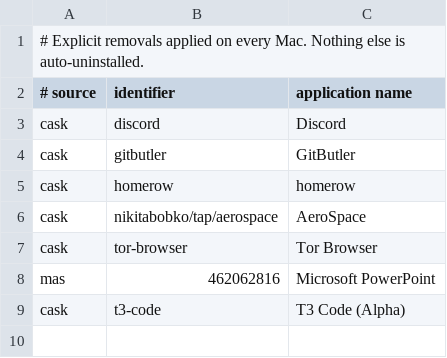
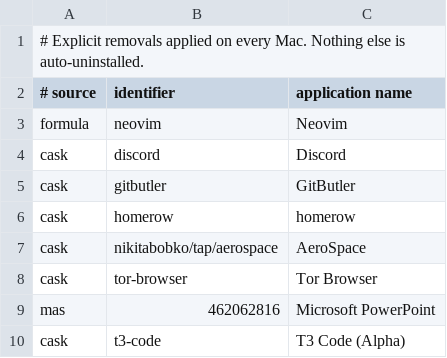
Before and after one commit to faustozamparelli/Dotfiles, a TSV file: .config/mac-setup/retired-apps.tsv, drawn as a sheet; the diff names each change by its address in the sheet, - before the commit and + after, or states it on an @@ line.

```diff
--- a/.config/mac-setup/retired-apps.tsv
+++ b/.config/mac-setup/retired-apps.tsv
+row 3: formula | neovim | Neovim
```
Also changed, not shown: .config/keymaps/registry.tsv, 5 other files.
